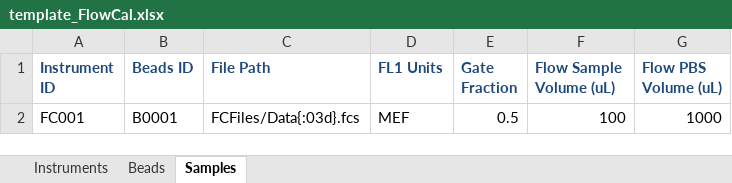
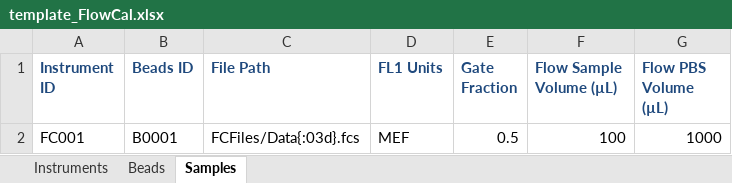
Before and after one commit to castillohair/LPA-Design, an Excel workbook: examples/supporting_files/template_FlowCal.xlsx, sheet Samples, drawn as a sheet; values as stored, in another font and other column widths than the file's, no borders; the diff names each change by its address in the sheet, - before the commit and + after, or states it on an @@ line.

Commit message:
FlowCal template updated.

```diff
--- a/examples/supporting_files/template_FlowCal.xlsx (sheet Samples)
+++ b/examples/supporting_files/template_FlowCal.xlsx (sheet Samples)
-F1: Flow Sample Volume (uL)
+F1: Flow Sample Volume (µL)
-G1: Flow PBS Volume (uL)
+G1: Flow PBS Volume (µL)
```
